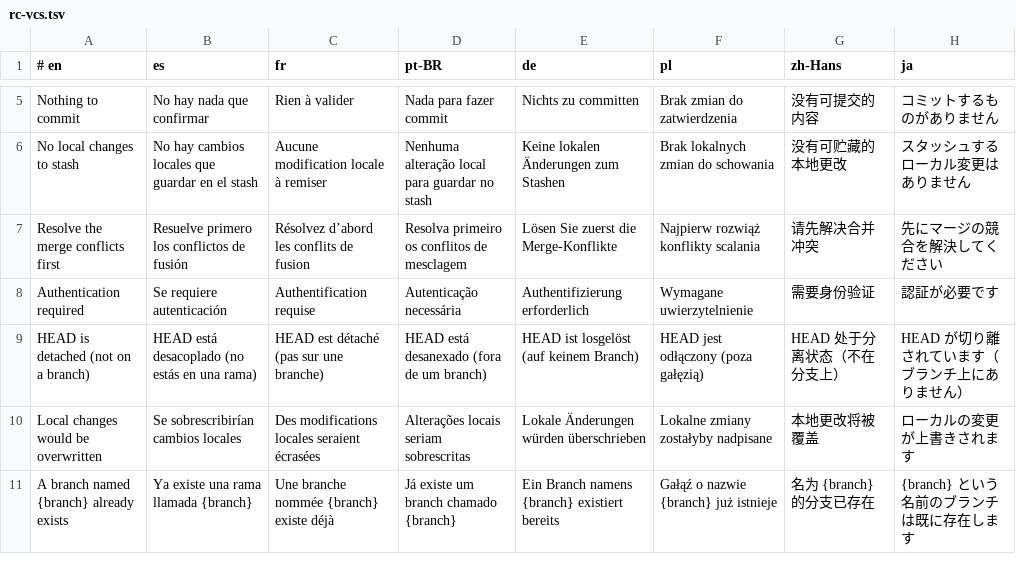
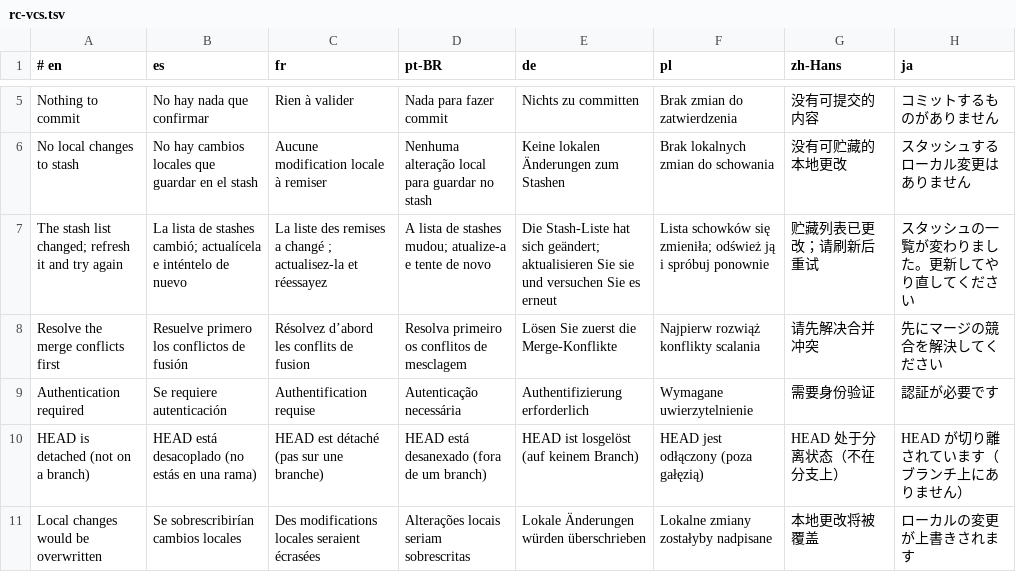
Before and after one commit to RafaelMendes1407/CrabCraft, a TSV file: scripts/i18n/rc-vcs.tsv, drawn as a sheet; only a part is shown, gaps mark what is left out; the shorter side is filled out with more unchanged rows; the diff names each change by its address in the sheet, - before the commit and + after, or states it on an @@ line.

```diff
--- a/scripts/i18n/rc-vcs.tsv
+++ b/scripts/i18n/rc-vcs.tsv
+row 7: The stash list changed; refresh it and try again | La lista de stashes cambió; actualícela e inténtelo de nuevo | La liste des remises a changé ; actualisez-la et réessayez | A lista de stashes mudou; atualize-a e tente de novo | Die Stash-Liste hat sich geändert; aktualisieren Sie sie und versuchen Sie es erneut | Lista schowków się zmieniła; odśwież ją i spróbuj ponownie | 贮藏列表已更改；请刷新后重试 | スタッシュの一覧が変わりました。更新してやり直してください
```
Also changed, not shown: 18 other files.
